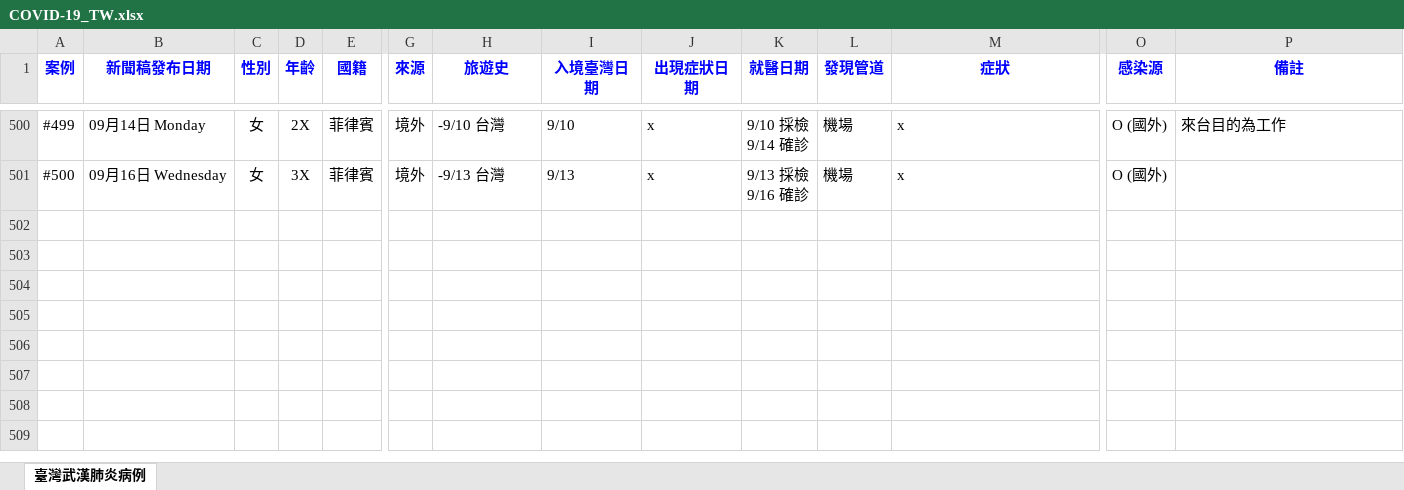
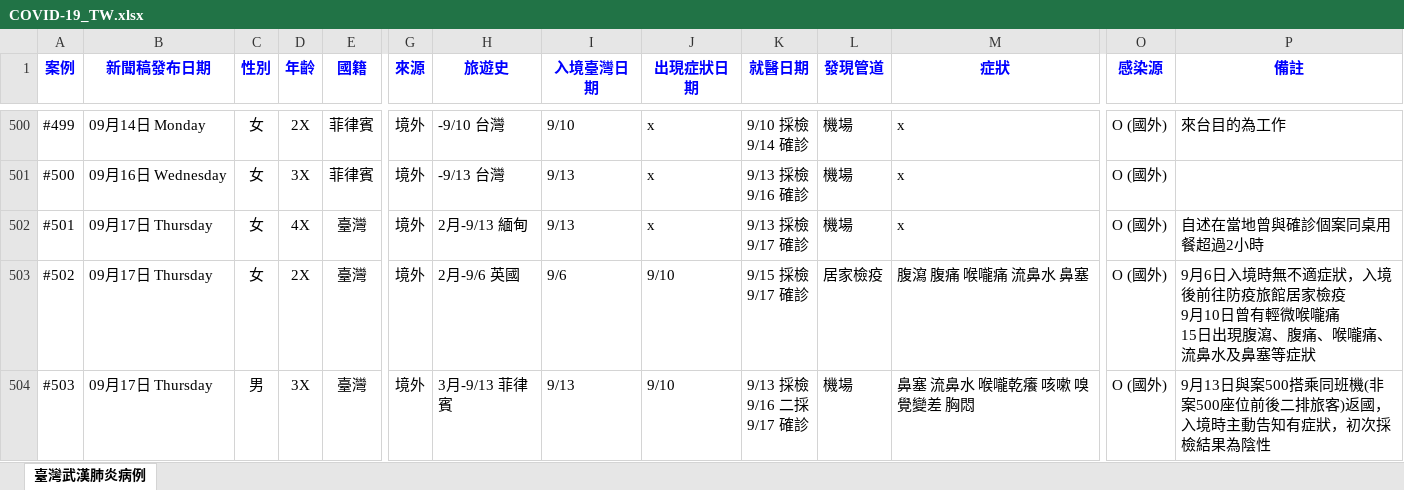
Before and after one commit to AlcHawk/dashcovid19, an Excel workbook: Data/COVID-19_TW.xlsx, sheet 臺灣武漢肺炎病例, drawn as a sheet; only a part is shown, gaps mark what is left out; values as stored, in another font and other column widths than the file's, no borders; charts and pictures and conditional formats and table styles not drawn; rows hold the shown columns only; ↵ is a line break in a cell; the diff names each change by its address in the sheet, - before the commit and + after, or states it on an @@ line.

Commit message:
Update CDC Press and COVID-19 Statistic on 20200918

```diff
--- a/Data/COVID-19_TW.xlsx (sheet 臺灣武漢肺炎病例)
+++ b/Data/COVID-19_TW.xlsx (sheet 臺灣武漢肺炎病例)
+row 502: #501 | 09月17日 Thursday | 女 | 4X | 臺灣 | 境外 | 2月-9/13 緬甸 | 9/13 | x | 9/13 採檢 ↵ 9/17 確診 | 機場 | x | O (國外) | 自述在當地曾與確診個案同桌用餐超過2小時
+row 503: #502 | 09月17日 Thursday | 女 | 2X | 臺灣 | 境外 | 2月-9/6 英國 | 9/6 | 9/10 | 9/15 採檢 ↵ 9/17 確診 | 居家檢疫 | 腹瀉 腹痛 喉嚨痛 流鼻水 鼻塞 | O (國外) | 9月6日入境時無不適症狀，入境後前往防疫旅館居家檢疫 ↵ 9月10日曾有輕微喉嚨痛 ↵ 15日出現腹瀉、腹痛、喉嚨痛、流鼻水及鼻塞等症狀
+row 504: #503 | 09月17日 Thursday | 男 | 3X | 臺灣 | 境外 | 3月-9/13 菲律賓 | 9/13 | 9/10 | 9/13 採檢 ↵ 9/16 二採 ↵ 9/17 確診 | 機場 | 鼻塞 流鼻水 喉嚨乾癢 咳嗽 嗅覺變差 胸悶 | O (國外) | 9月13日與案500搭乘同班機(非案500座位前後二排旅客)返國，入境時主動告知有症狀，初次採檢結果為陰性
```
Also changed, not shown: Data/CDC_Press List.xlsx.
